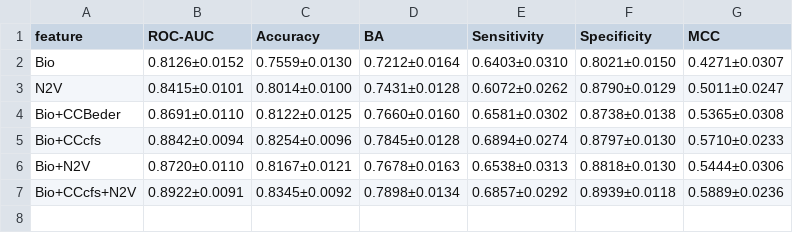
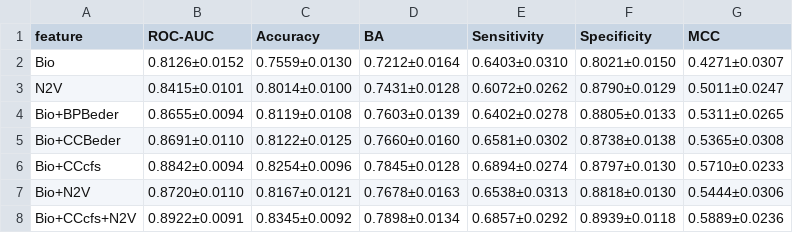
Before and after one commit to giordamaug/HELP, a CSV file: help/results/EvsAEKidney.csv, drawn as a sheet.

```diff
--- a/help/results/EvsAEKidney.csv
+++ b/help/results/EvsAEKidney.csv
@@ -3,2 +3,3 @@ Bio,0.8126±0.0152,0.7559±0.0130,0.7212±0.0164,0.6403±0.0310,0.8021±0.0150,0
 N2V,0.8415±0.0101,0.8014±0.0100,0.7431±0.0128,0.6072±0.0262,0.8790±0.0129,0.5011±0.0247
+Bio+BPBeder,0.8655±0.0094,0.8119±0.0108,0.7603±0.0139,0.6402±0.0278,0.8805±0.0133,0.5311±0.0265
 Bio+CCBeder,0.8691±0.0110,0.8122±0.0125,0.7660±0.0160,0.6581±0.0302,0.8738±0.0138,0.5365±0.0308
```
Also changed, not shown: help/results/AEvsSNEKidney.csv, help/results/EvsNEKidney.csv, 8 other files.
